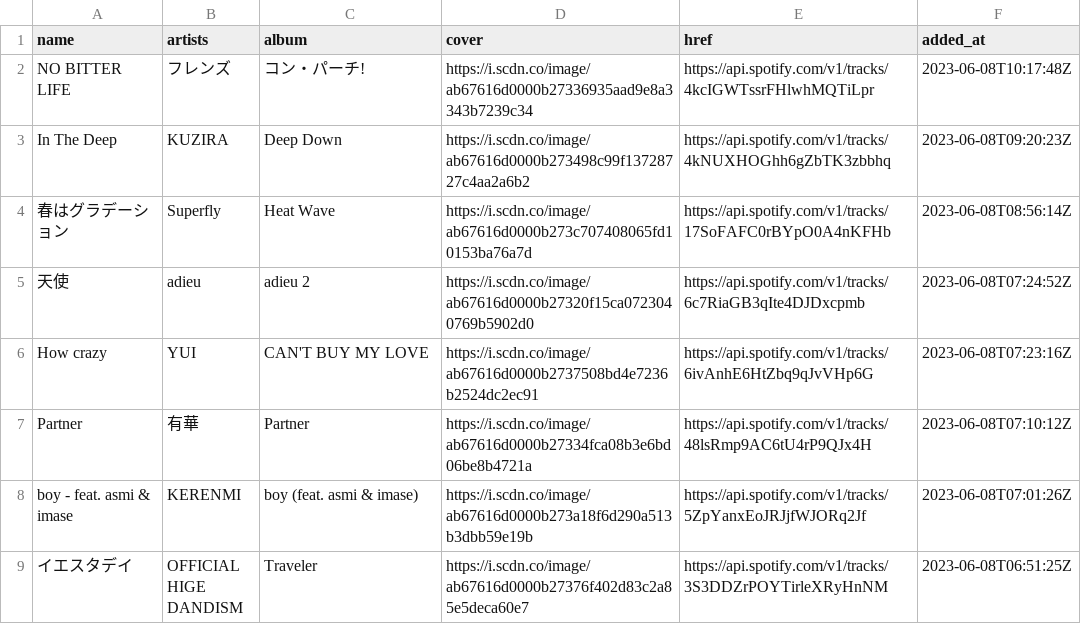
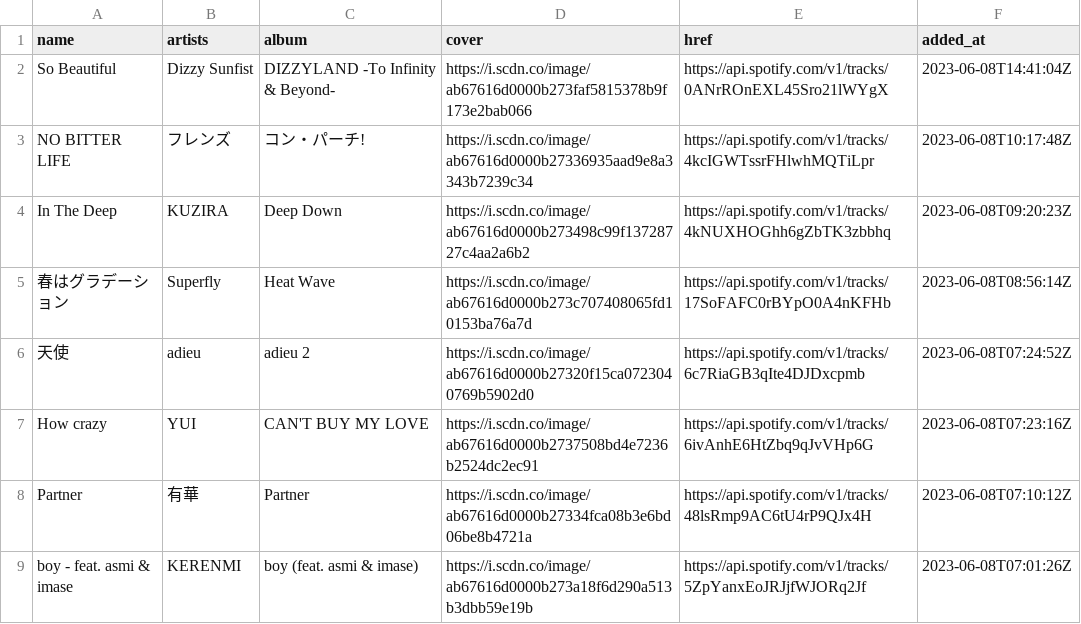
Before and after one commit to nyok/MySpotifyLikedSongs, a TSV file: LikedSongs/LikedSongs.tsv, drawn as a sheet; only a part is shown; the shorter side is filled out with more unchanged rows.

Commit message:
New songs (Automatic update)

```diff
--- a/LikedSongs/LikedSongs.tsv
+++ b/LikedSongs/LikedSongs.tsv
@@ -1,2 +1,3 @@
 name	artists	album	cover	href	added_at
+So Beautiful	Dizzy Sunfist	DIZZYLAND -To Infinity & Beyond-	https://i.scdn.co/image/ab67616d0000b273faf5815378b9f173e2bab066	https://api.spotify.com/v1/tracks/0ANrROnEXL45Sro21lWYgX	2023-06-08T14:41:04Z
 NO BITTER LIFE	フレンズ	コン・パーチ!	https://i.scdn.co/image/ab67616d0000b27336935aad9e8a3343b7239c34	https://api.spotify.com/v1/tracks/4kcIGWTssrFHlwhMQTiLpr	2023-06-08T10:17:48Z
```
